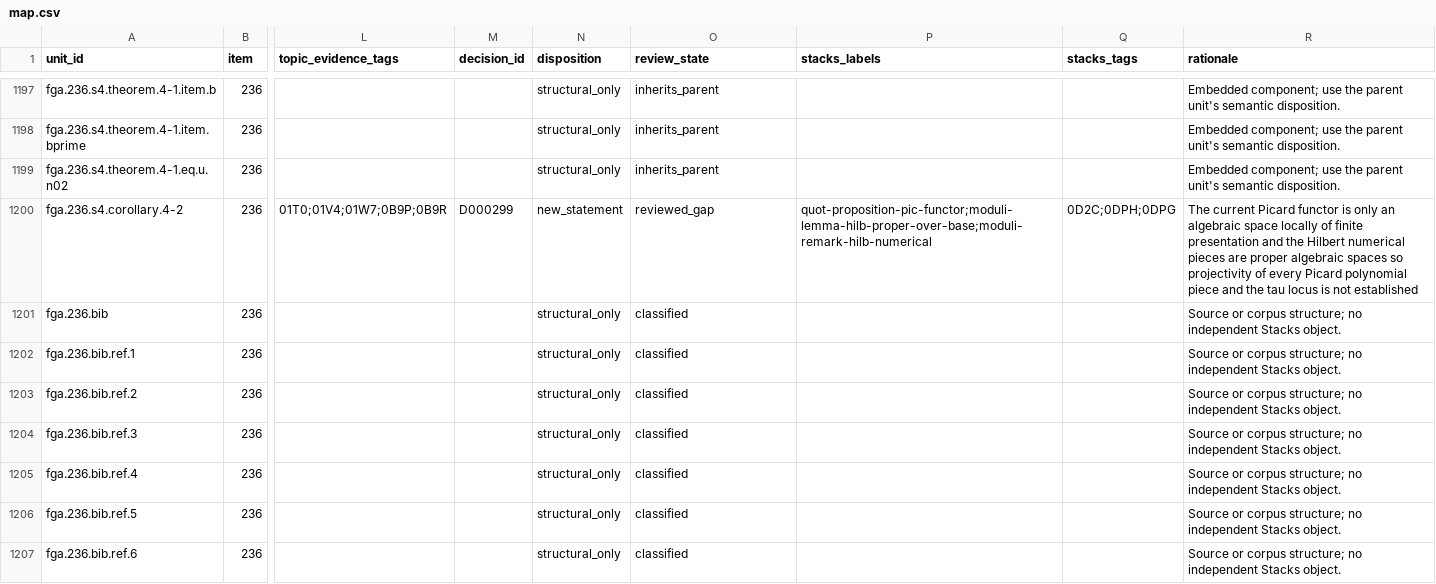
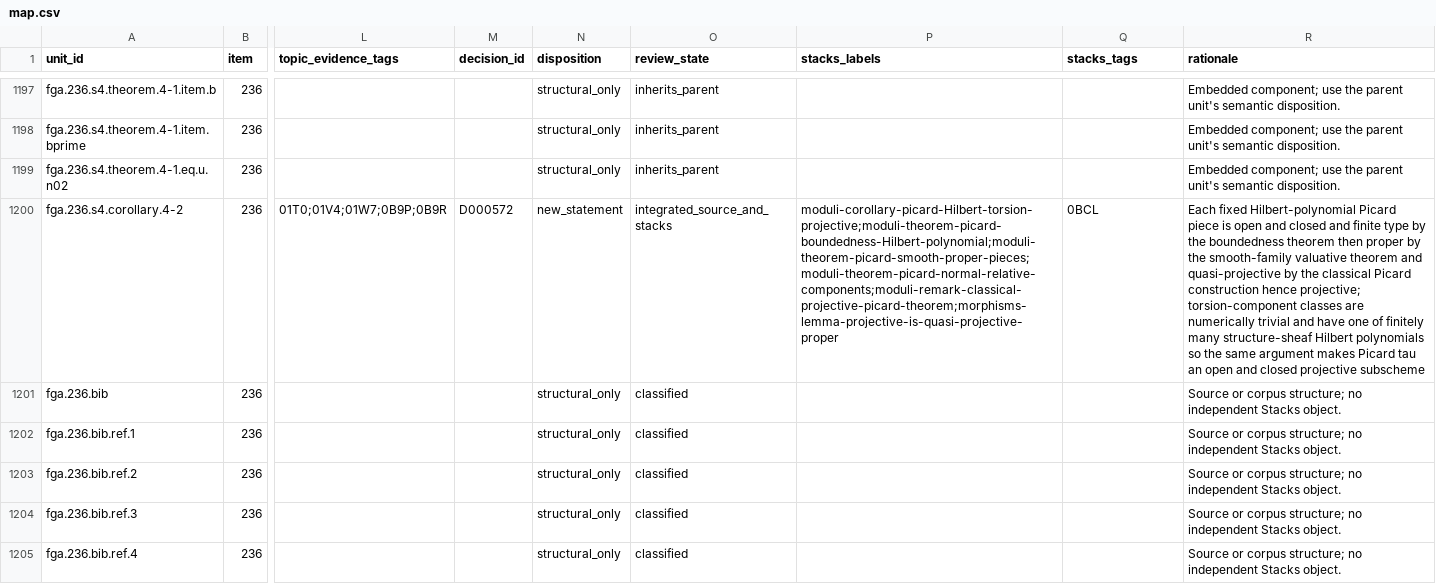
Before and after one commit to KokunoYumeto/stacks-english-ai-edition, a CSV file: fga/map.csv, drawn as a sheet; only a part is shown, gaps mark what is left out; the shorter side is filled out with more unchanged rows; the diff names each change by its address in the sheet, - before the commit and + after, or states it on an @@ line.

```diff
--- a/fga/map.csv
+++ b/fga/map.csv
-M1200 (decision_id): D000299
+M1200 (decision_id): D000572
-O1200 (review_state): reviewed_gap
+O1200 (review_state): integrated_source_and_stacks
-P1200 (stacks_labels): quot-proposition-pic-functor;moduli-lemma-hilb-proper-over-base;moduli-remark-hilb-numerical
+P1200 (stacks_labels): moduli-corollary-picard-Hilbert-torsion-projective;moduli-theorem-picard-boundedness-Hilbert-polynomial;moduli-theorem-picard-smooth-proper-pieces;moduli-theorem-picard-normal-relative-components;moduli-remark-classical-projective-picard-theorem;morphisms-lemma-projective-is-quasi-projective-proper
-Q1200 (stacks_tags): 0D2C;0DPH;0DPG
+Q1200 (stacks_tags): 0BCL
-R1200 (rationale): The current Picard functor is only an algebraic space locally of finite presentation and the Hilbert numerical pieces are proper algebraic spaces so projectivity of every Picard polynomial piece and the tau locus is not established
+R1200 (rationale): Each fixed Hilbert-polynomial Picard piece is open and closed and finite type by the boundedness theorem then proper by the smooth-family valuative theorem and quasi-projective by the classical Picard construction hence projective; torsion-component classes are numerically trivial and have one of finitely many structure-sheaf Hilbert polynomials so the same argument makes Picard tau an open and closed projective subscheme
```
Also changed, not shown: fga/dec.csv, 6 other files.
